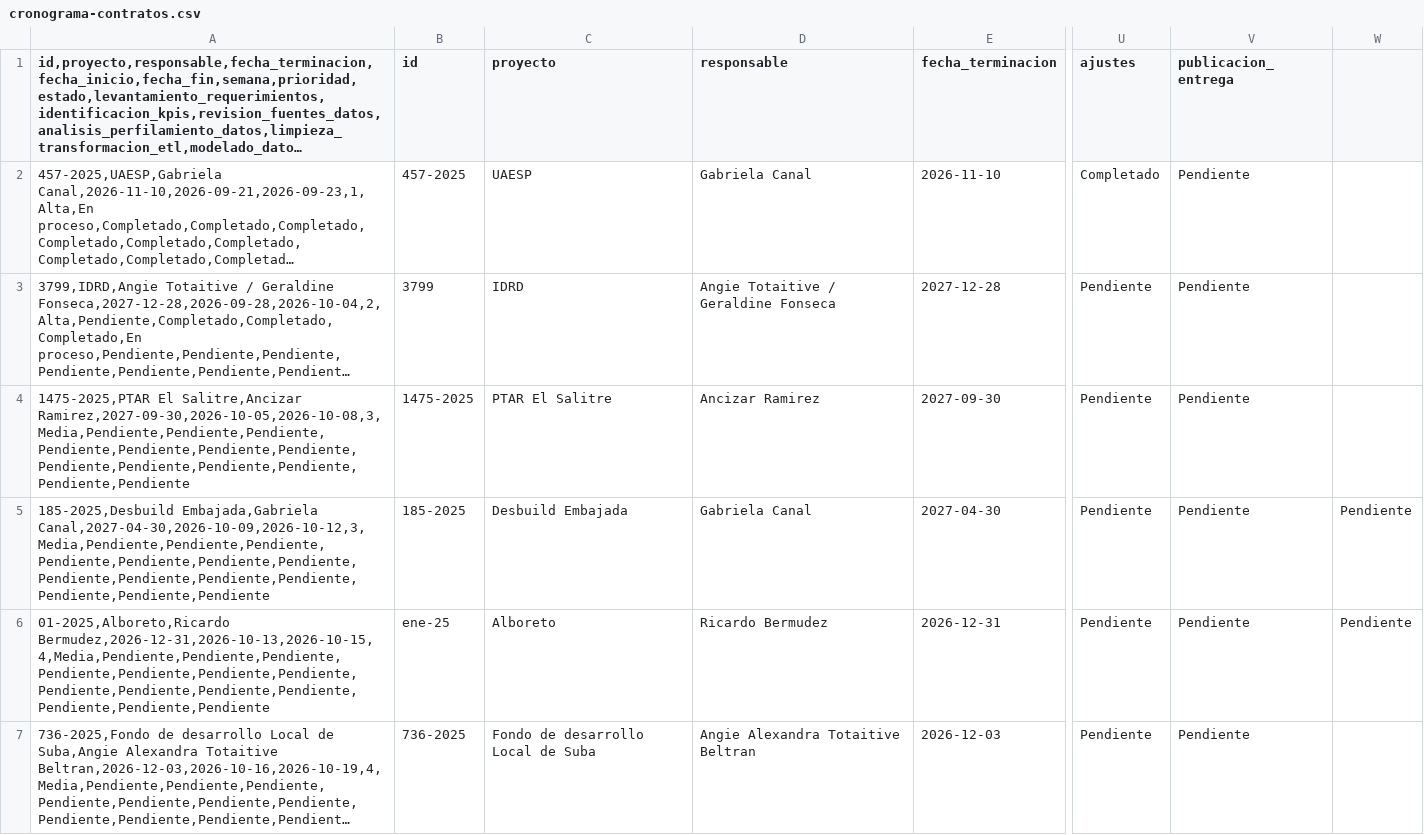
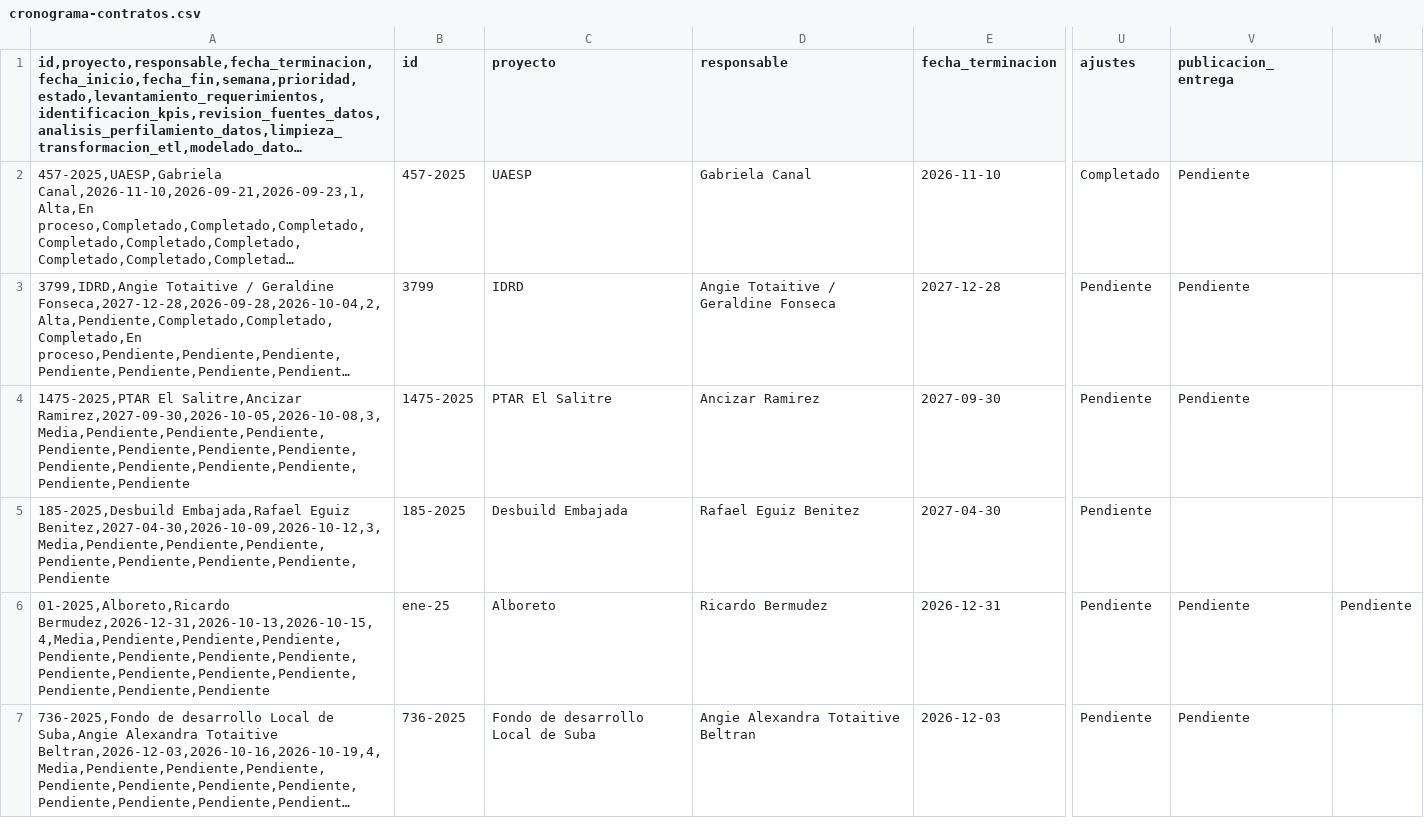
Before and after one commit to VictorDev1986/GAGR-Gerencia-Gestion-de-residuos, a CSV file: data/cronograma-contratos.csv, drawn as a sheet; only a part is shown, gaps mark what is left out; long unchanged cells end in …; the diff names each change by its address in the sheet, - before the commit and + after, or states it on an @@ line.

Commit message:
Adicion de contrato

```diff
--- a/data/cronograma-contratos.csv
+++ b/data/cronograma-contratos.csv
-A5: 185-2025,Desbuild Embajada,Gabriela Canal,2027-04-30,2026-10-09,2026-10-12,3,Media,Pendiente,Pendiente,Pendiente,Pendiente,Pendiente,Pendiente,Pendiente,Pendiente,Pendiente,Pendiente,Pendiente,Pendiente,Pendiente,Pendiente
+A5: 185-2025,Desbuild Embajada,Rafael Eguiz Benitez,2027-04-30,2026-10-09,2026-10-12,3,Media,Pendiente,Pendiente,Pendiente,Pendiente,Pendiente,Pendiente,Pendiente,Pendiente
-D5 (responsable): Gabriela Canal
+D5 (responsable): Rafael Eguiz Benitez
-V5 (publicacion_entrega): Pendiente
+V5 (publicacion_entrega): (empty)
-W5: Pendiente
+W5: (empty)
```
Also changed, not shown: 1 other file.
